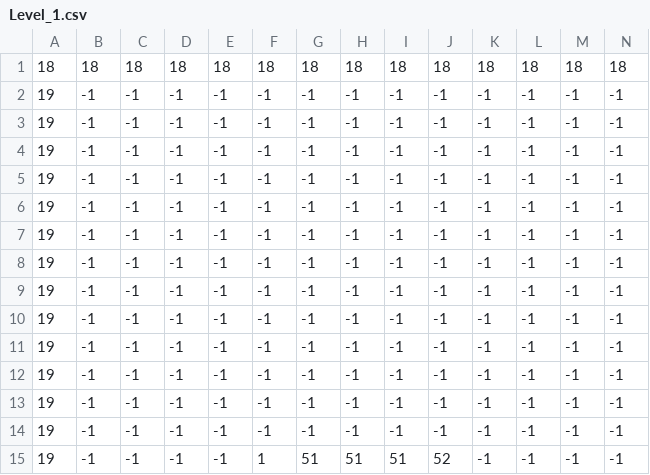
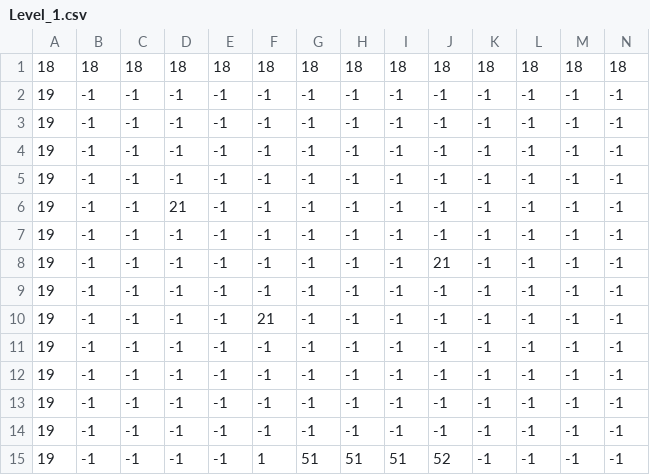
Before and after one commit to PlzDntBlm/CCL-GPF1, a CSV file: src/assets/scenes/Level_1.csv, drawn as a sheet; only a part is shown; removed rows and columns are numbered as before the commit, all else as after; rows hold the shown columns only; the diff names each change by its address in the sheet, - before the commit and + after, or states it on an @@ line.

```diff
--- a/src/assets/scenes/Level_1.csv
+++ b/src/assets/scenes/Level_1.csv
+row 6: 19 | -1 | -1 | 21 | -1 | -1 | -1 | -1 | -1 | -1 | -1 | -1 | -1 | -1
+row 8: 19 | -1 | -1 | -1 | -1 | -1 | -1 | -1 | -1 | 21 | -1 | -1 | -1 | -1
-F10: -1
+F10: 21
-row 9: 19 | -1 | -1 | -1 | -1 | -1 | -1 | -1 | -1 | -1 | -1 | -1 | -1 | -1
-row 10: 19 | -1 | -1 | -1 | -1 | -1 | -1 | -1 | -1 | -1 | -1 | -1 | -1 | -1
```
Also changed, not shown: 9 other files.
